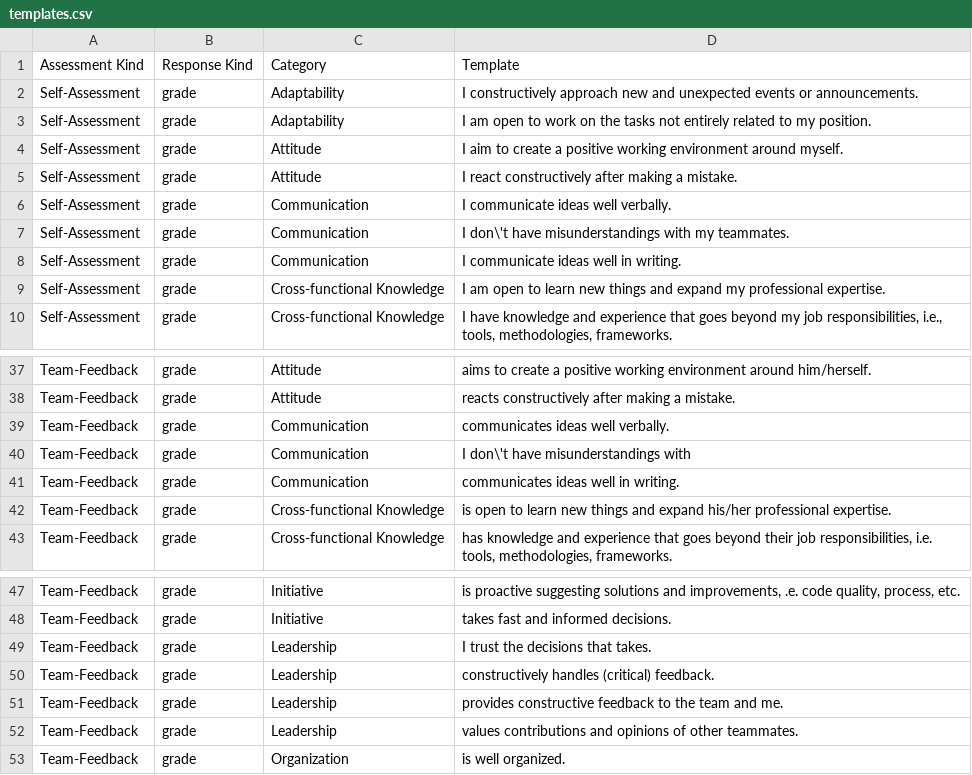
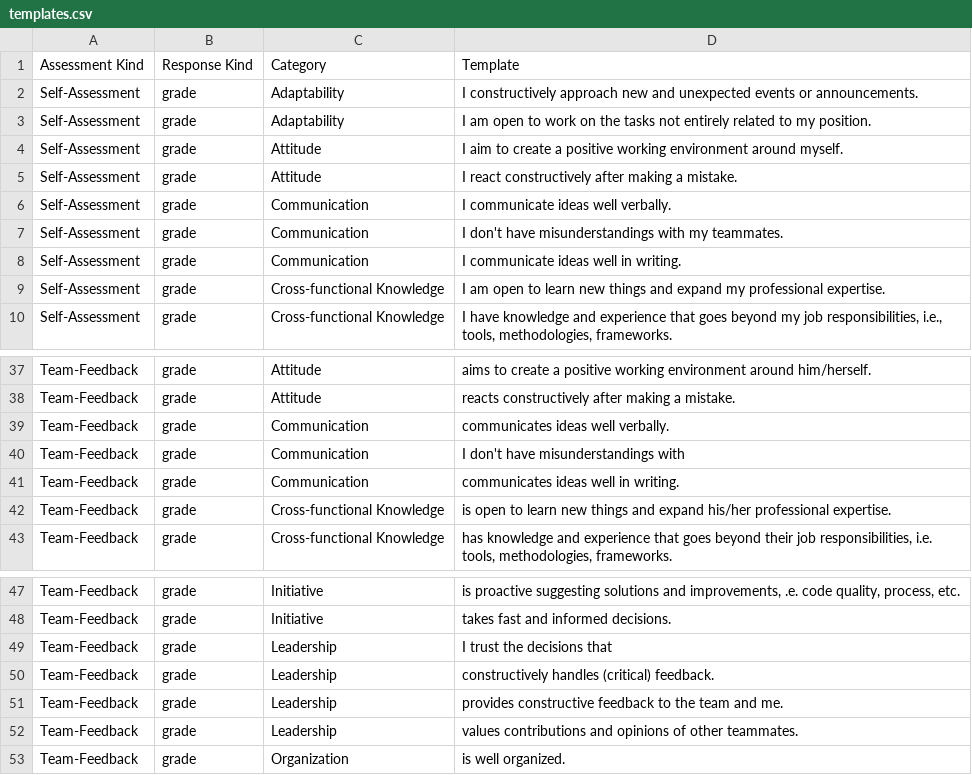
Before and after one commit to makarski/esurvey, a CSV file: templates.csv, drawn as a sheet; only a part is shown, gaps mark what is left out.

```diff
--- a/templates.csv
+++ b/templates.csv
@@ -6,3 +6,3 @@ Self-Assessment,grade,Attitude,I react constructively after making a mistake.
 Self-Assessment,grade,Communication,I communicate ideas well verbally.
-Self-Assessment,grade,Communication,I don\'t have misunderstandings with my teammates.
+Self-Assessment,grade,Communication,"I don't have misunderstandings with my teammates."
 Self-Assessment,grade,Communication,I communicate ideas well in writing.
@@ -39,3 +39,3 @@ Team-Feedback,grade,Attitude,reacts constructively after making a mistake.
 Team-Feedback,grade,Communication,communicates ideas well verbally.
-Team-Feedback,grade,Communication,I don\'t have misunderstandings with
+Team-Feedback,grade,Communication,"I don't have misunderstandings with"
 Team-Feedback,grade,Communication,communicates ideas well in writing.
@@ -48,3 +48,3 @@ Team-Feedback,grade,Initiative,"is proactive suggesting solutions and improvemen
 Team-Feedback,grade,Initiative,takes fast and informed decisions.
-Team-Feedback,grade,Leadership,I trust the decisions that takes.
+Team-Feedback,grade,Leadership,I trust the decisions that
 Team-Feedback,grade,Leadership,constructively handles (critical) feedback.
```
Also changed, not shown: 5 other files.
